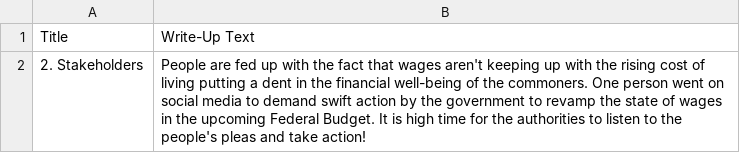
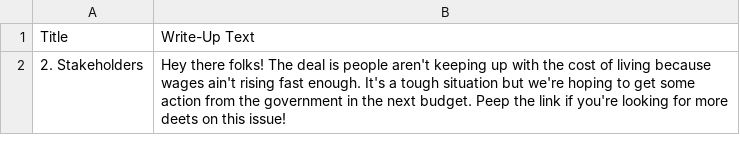
Before and after one commit to isentia-gapi/au_budget, a CSV file: chatgpt_summary_stakeholders.csv, drawn as a sheet.

Commit message:
committing files

```diff
--- a/chatgpt_summary_stakeholders.csv
+++ b/chatgpt_summary_stakeholders.csv
@@ -1,2 +1,2 @@
 Title,Write-Up Text
-2. Stakeholders,People are fed up with the fact that wages aren't keeping up with the rising cost of living putting a dent in the financial well-being of the commoners. One person went on social media to demand swift action by the government to revamp the state of wages in the upcoming Federal Budget. It is high time for the authorities to listen to the people's pleas and take action!
+2. Stakeholders,Hey there folks! The deal is people aren't keeping up with the cost of living because wages ain't rising fast enough. It's a tough situation but we're hoping to get some action from the government in the next budget. Peep the link if you're looking for more deets on this issue!
```
